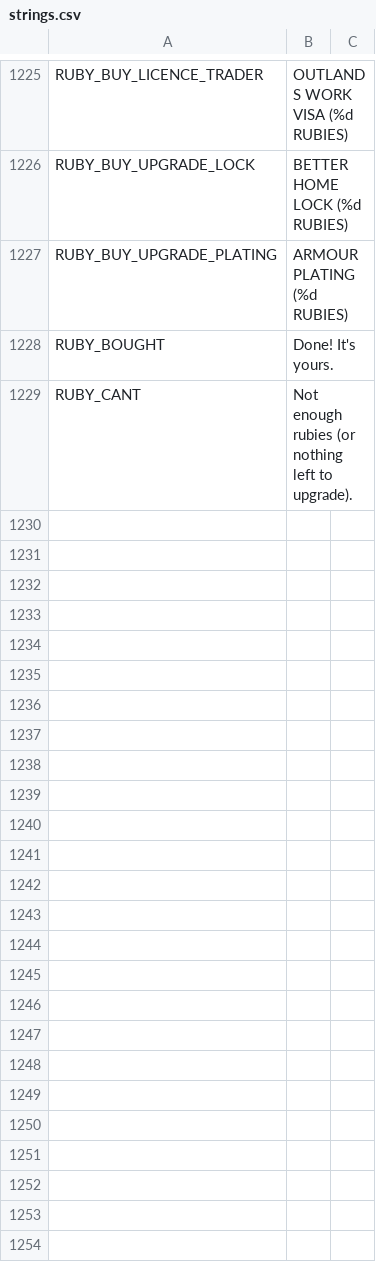
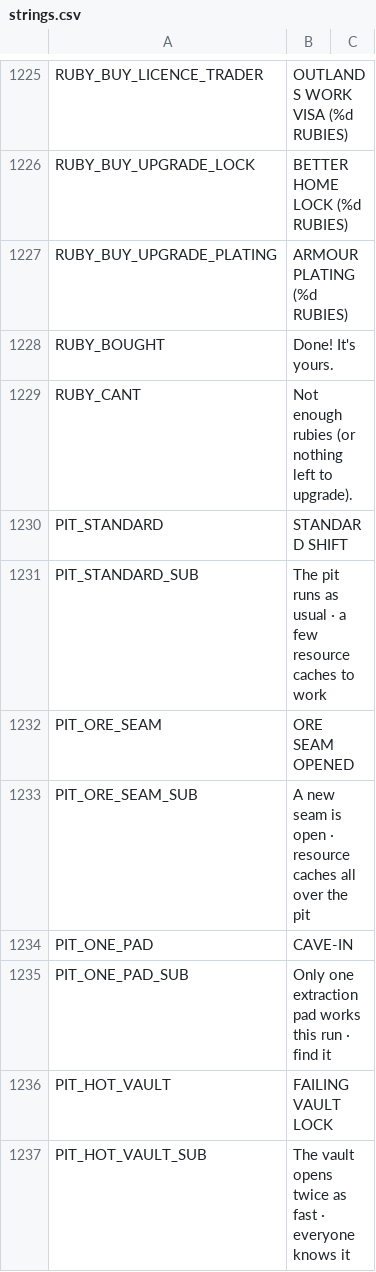
Before and after one commit to Megamind33-tech/CRYSTAL-AR, a CSV file: locale/strings.csv, drawn as a sheet; only a part is shown, gaps mark what is left out.

```diff
--- a/locale/strings.csv
+++ b/locale/strings.csv
@@ -1231 +1231,9 @@ RUBY_BOUGHT,Done! It's yours.
 RUBY_CANT,Not enough rubies (or nothing left to upgrade).
+PIT_STANDARD,STANDARD SHIFT
+PIT_STANDARD_SUB,The pit runs as usual · a few resource caches to work
+PIT_ORE_SEAM,ORE SEAM OPENED
+PIT_ORE_SEAM_SUB,A new seam is open · resource caches all over the pit
+PIT_ONE_PAD,CAVE-IN
+PIT_ONE_PAD_SUB,Only one extraction pad works this run · find it
+PIT_HOT_VAULT,FAILING VAULT LOCK
+PIT_HOT_VAULT_SUB,The vault opens twice as fast · everyone knows it
```
Also changed, not shown: 9 other files.
